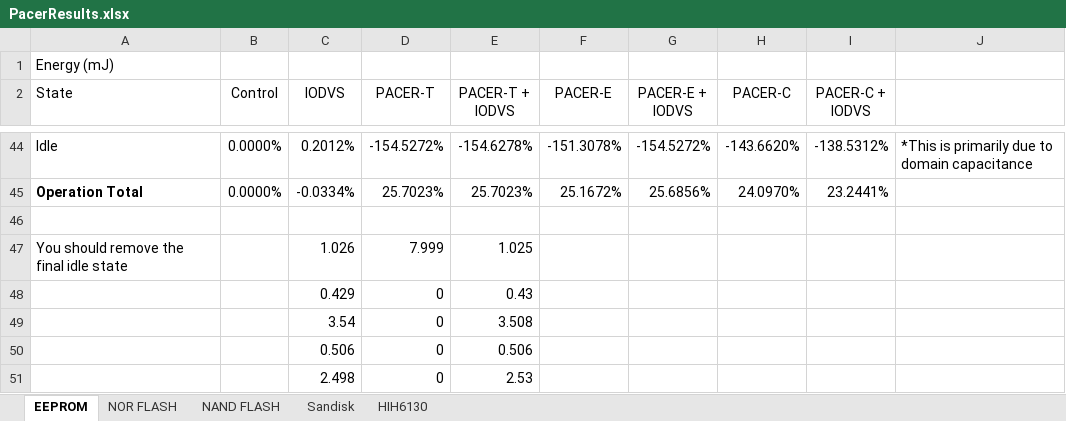
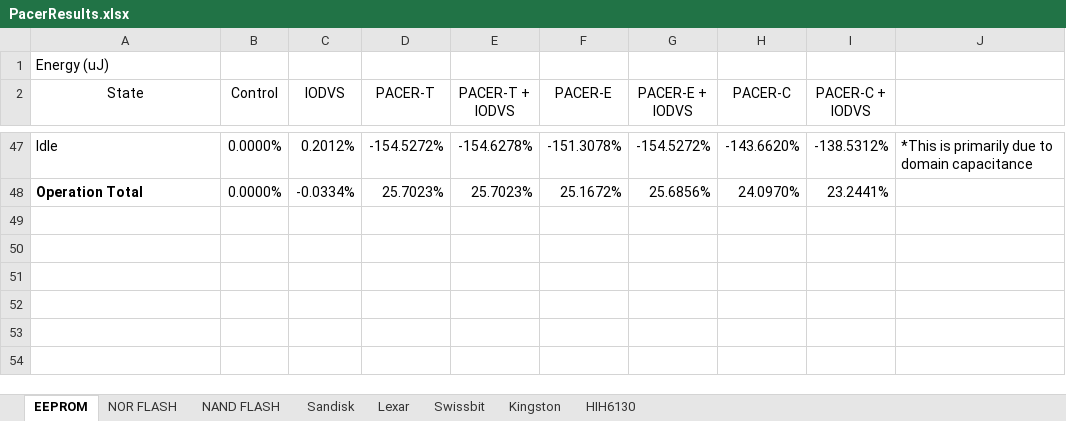
Before and after one commit to drmoorevt/PRIME, an Excel workbook: Documentation/Results/PACER/PacerResults.xlsx, sheet EEPROM, drawn as a sheet; only a part is shown, gaps mark what is left out; values as stored, in another font and other column widths than the file's, no borders; removed rows and columns are numbered as before the commit, all else as after; the diff covers the shown part only; the diff names each change by its address in the sheet, - before the commit and + after, or states it on an @@ line.

```diff
--- a/Documentation/Results/PACER/PacerResults.xlsx (sheet EEPROM)
+++ b/Documentation/Results/PACER/PacerResults.xlsx (sheet EEPROM)
+sheet tab: Lexar
+sheet tab: Swissbit
+sheet tab: Kingston
-A1 (State): Energy (mJ)
+A1 (State): Energy (uJ)
-A2 alignment: left
+A2 alignment: center
-row 46: (empty)
-row 47: You should remove the final idle state |  | 1.026 | 7.999 | 1.025
-row 48:  |  | 0.429 | 0 | 0.43
-row 49:  |  | 3.54 | 0 | 3.508
-row 50:  |  | 0.506 | 0 | 0.506
-row 51:  |  | 2.498 | 0 | 2.53
```
Also changed, not shown: 15 added rows, 12 removed rows, 1 edited cell and cell formats elsewhere in this sheet, sheet Sandisk, sheet NOR FLASH, sheet NAND FLASH, sheet HIH6130, formulas that keep their value, 2 other files.
